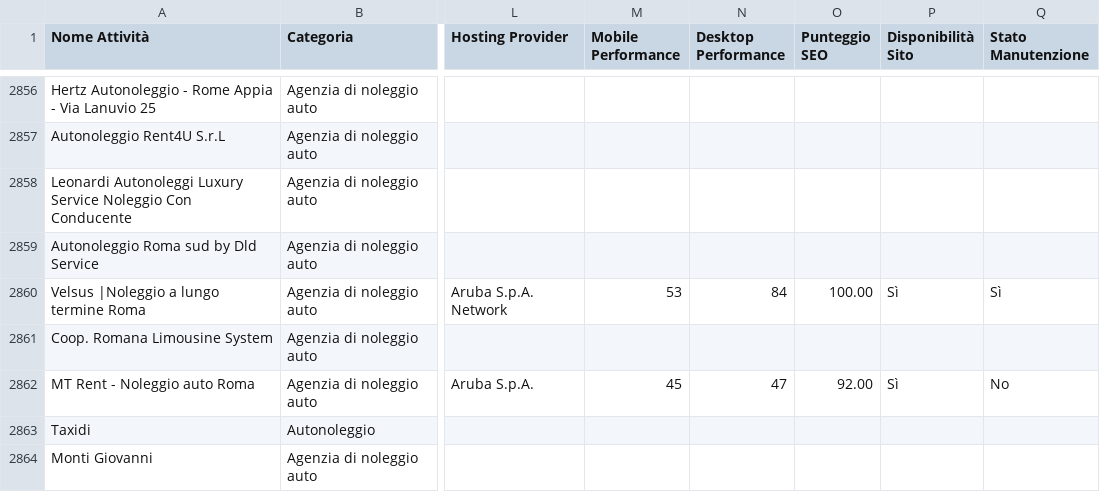
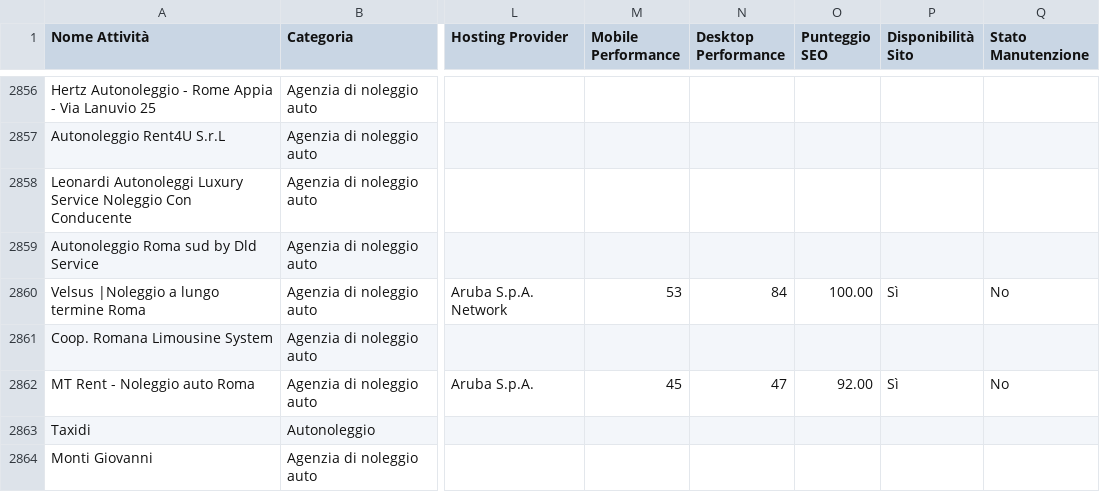
Before and after one commit to filippoaprilee/scraper_mail_effemmeweb, a CSV file: scraper_results/csv_results/FINISHER_OUTPUT.CSV, drawn as a sheet; only a part is shown, gaps mark what is left out; the diff names each change by its address in the sheet, - before the commit and + after, or states it on an @@ line.

```diff
--- a/scraper_results/csv_results/FINISHER_OUTPUT.CSV
+++ b/scraper_results/csv_results/FINISHER_OUTPUT.CSV
-Q2860 (Stato Manutenzione): Sì
+Q2860 (Stato Manutenzione): No
```
Also changed, not shown: 10 other files.
